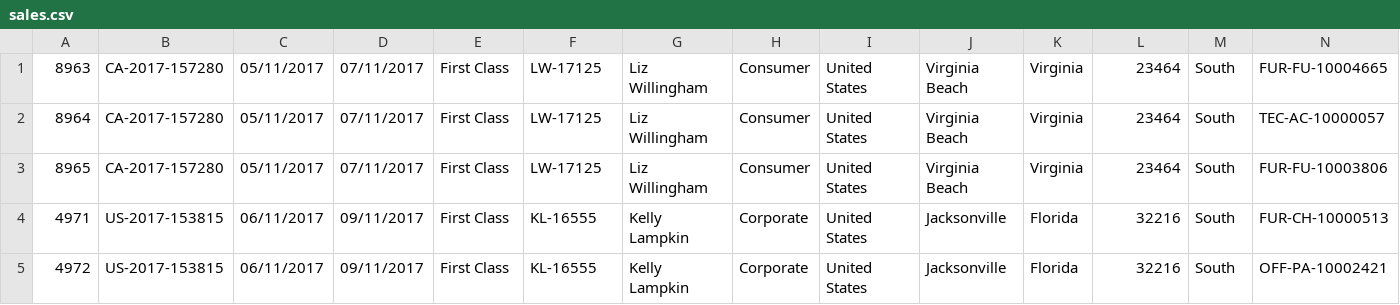
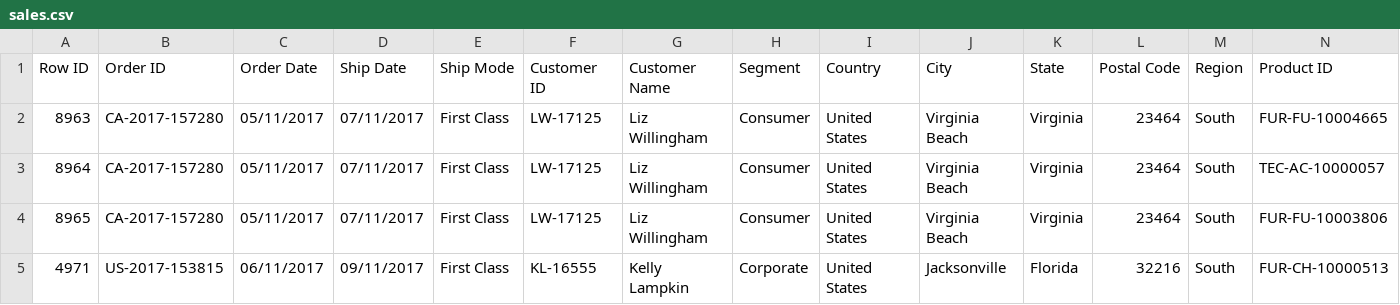
Before and after one commit to carlosaquinoperez/Datasets, a CSV file: sales.csv, drawn as a sheet; only a part is shown; the shorter side is filled out with more unchanged rows; rows hold the shown columns only; the diff names each change by its address in the sheet, - before the commit and + after, or states it on an @@ line.

Commit message:
Add files via upload

```diff
--- a/sales.csv
+++ b/sales.csv
+row 1: Row ID | Order ID | Order Date | Ship Date | Ship Mode | Customer ID | Customer Name | Segment | Country | City | State | Postal Code | Region | Product ID
```
